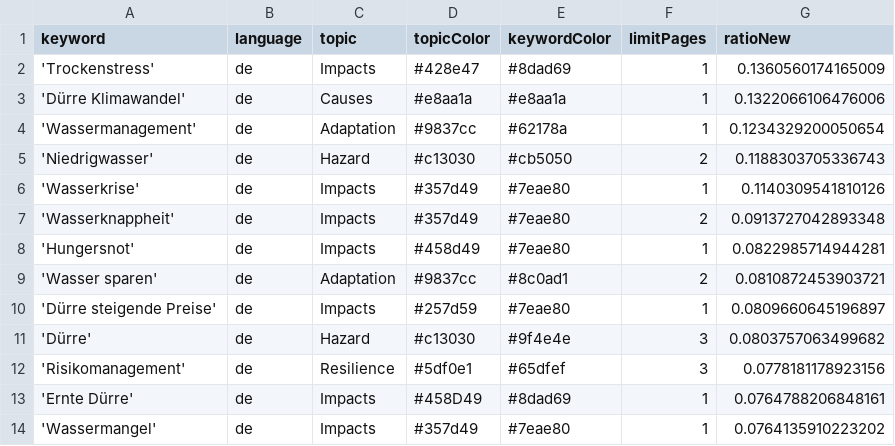
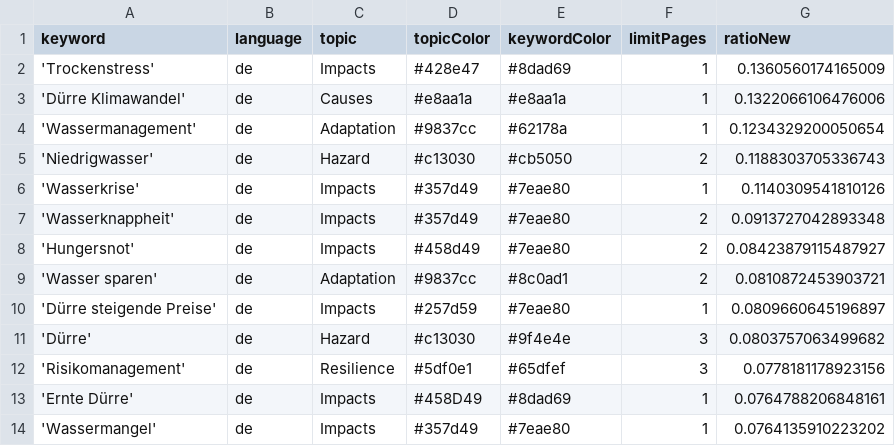
Before and after one commit to sonjanews/DroughtIsComing, a CSV file: keywords.csv, drawn as a sheet; only a part is shown.

```diff
--- a/keywords.csv
+++ b/keywords.csv
@@ -7,3 +7,3 @@ keyword,language,topic,topicColor,keywordColor,limitPages,ratioNew
 'Wasserknappheit',de,Impacts,#357d49,#7eae80,2,0.0913727042893348
-'Hungersnot',de,Impacts,#458d49,#7eae80,1,0.0822985714944281
+'Hungersnot',de,Impacts,#458d49,#7eae80,2,0.08423879115487927
 'Wasser sparen',de,Adaptation,#9837cc,#8c0ad1,2,0.0810872453903721
```
Also changed, not shown: csv/news_2026_04.csv.
